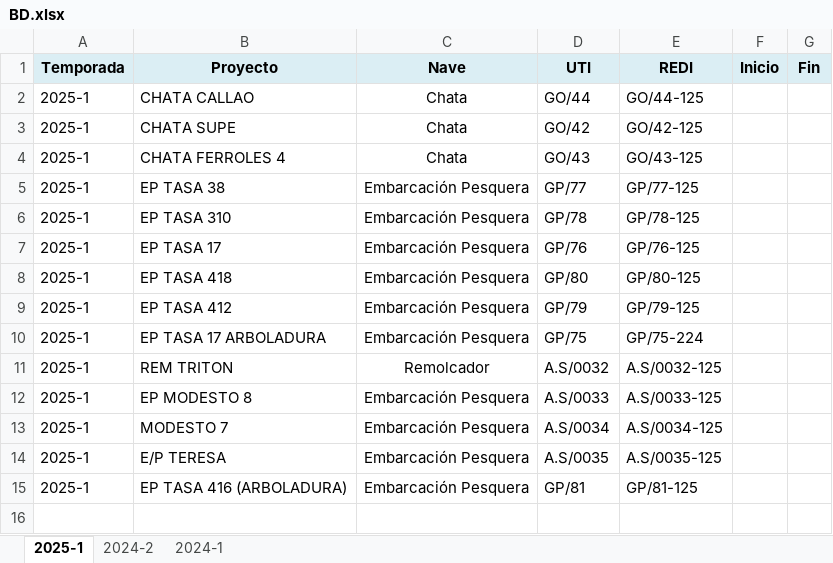
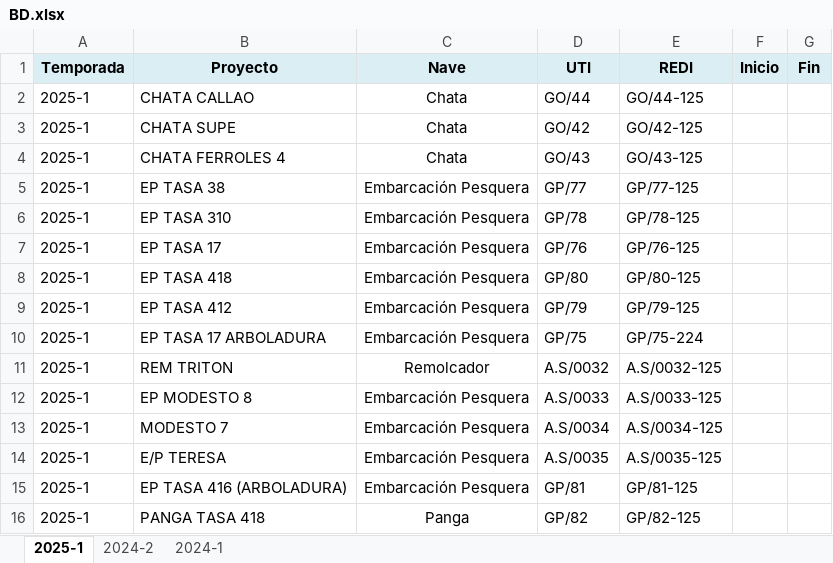
Before and after one commit to ProyectosAstillero/Astillero, an Excel workbook: BD.xlsx, sheet 2025-1, drawn as a sheet; values as stored, in another font and other column widths than the file's, no borders; the diff names each change by its address in the sheet, - before the commit and + after, or states it on an @@ line.

Commit message:
Add files via upload

```diff
--- a/BD.xlsx (sheet 2025-1)
+++ b/BD.xlsx (sheet 2025-1)
+row 16: 2025-1 | PANGA TASA 418 | Panga | GP/82 | GP/82-125
```
